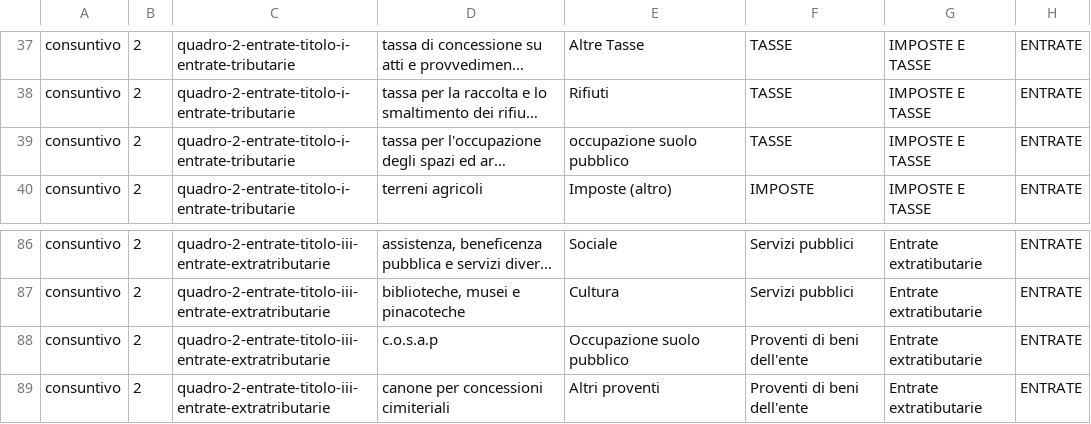
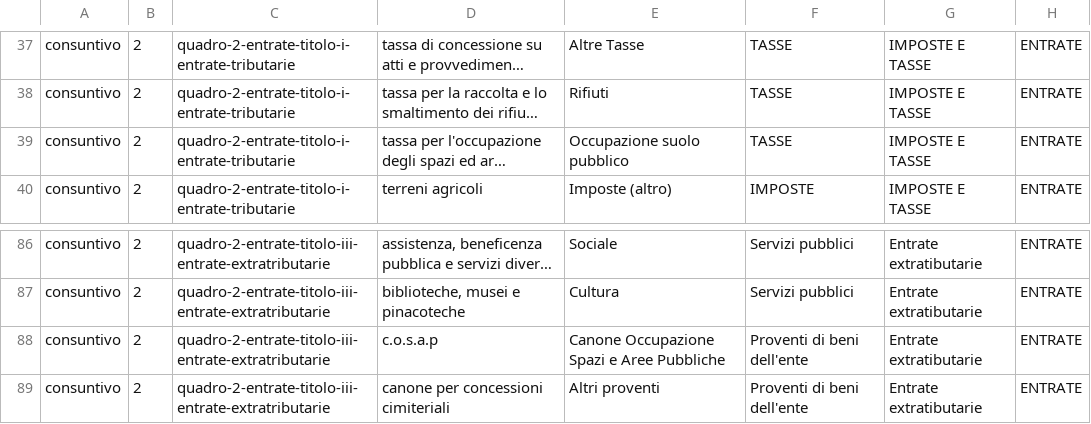
Before and after one commit to DeppSRL/open_bilanci, a CSV file: bilanci_project/data/gdocs_csv_cache/simple_map/consuntivo.csv, drawn as a sheet; only a part is shown, gaps mark what is left out; long unchanged cells end in …; the diff names each change by its address in the sheet, - before the commit and + after, or states it on an @@ line.

```diff
--- a/bilanci_project/data/gdocs_csv_cache/simple_map/consuntivo.csv
+++ b/bilanci_project/data/gdocs_csv_cache/simple_map/consuntivo.csv
-E39: occupazione suolo pubblico
+E39: Occupazione suolo pubblico
-E88: Occupazione suolo pubblico
+E88: Canone Occupazione Spazi e Aree Pubbliche
```
Also changed, not shown: bilanci_project/data/gdocs_csv_cache/simplified_leaves/consuntivo-entrate.csv, 23 other files.
